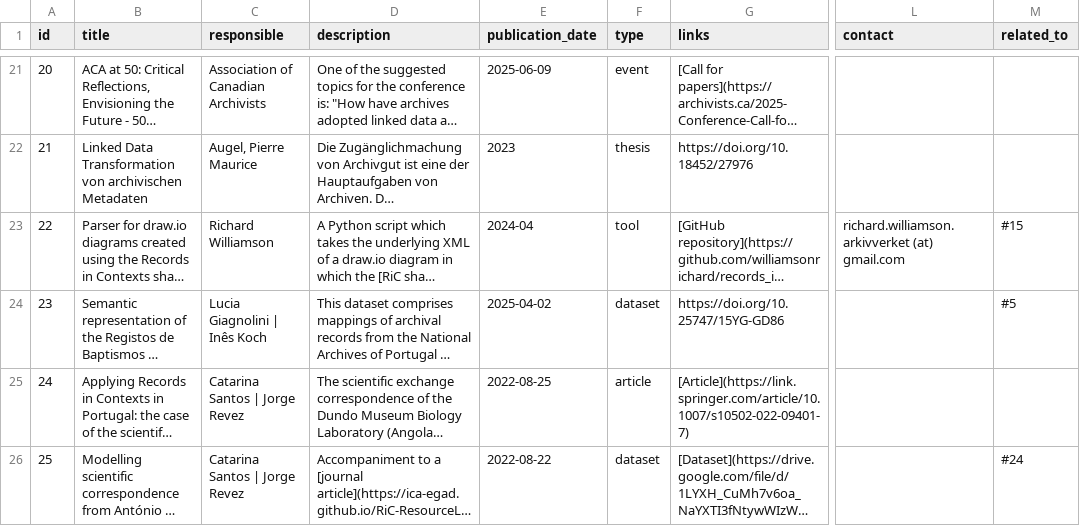
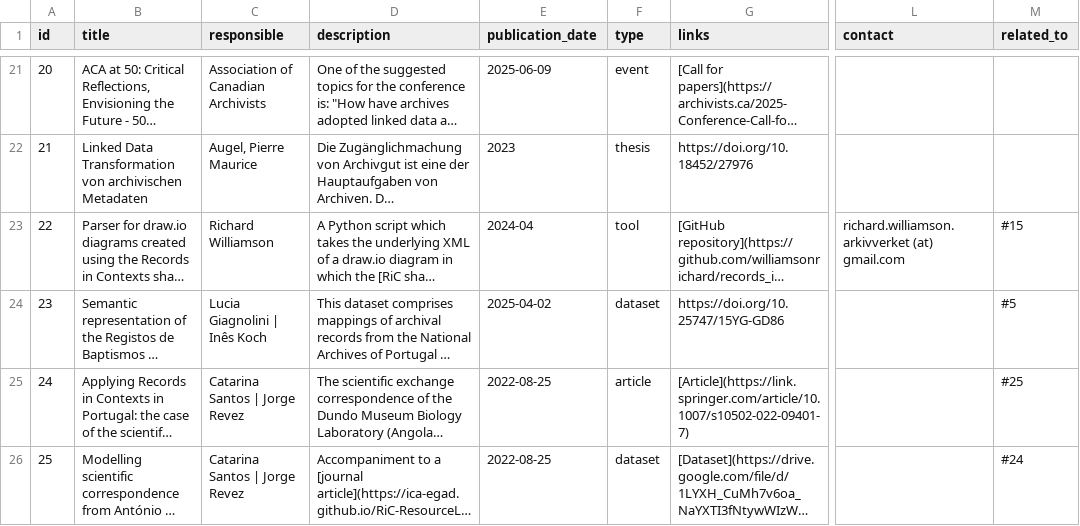
Before and after one commit to ICA-EGAD/RiC-ResourceList, a CSV file: master-document/resource_list.csv, drawn as a sheet; only a part is shown, gaps mark what is left out; long unchanged cells end in …; the diff names each change by its address in the sheet, - before the commit and + after, or states it on an @@ line.

Commit message:
Tweaks to master document

```diff
--- a/master-document/resource_list.csv
+++ b/master-document/resource_list.csv
-M25 (related_to): (empty)
+M25 (related_to): #25
-E26 (publication_date): 2022-08-22
+E26 (publication_date): 2022-08-25
```
